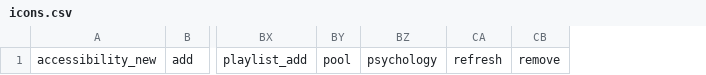
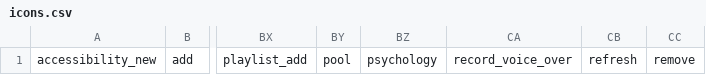
Before and after one commit to kettly1260/rehab, a CSV file: build/icons.csv, drawn as a sheet; only a part is shown, gaps mark what is left out; the diff names each change by its address in the sheet, - before the commit and + after, or states it on an @@ line.

Commit message:
Add voice modules and Pages deployment

```diff
--- a/build/icons.csv
+++ b/build/icons.csv
+column CA, row 1: record_voice_over
```
Also changed, not shown: 46 other files.
